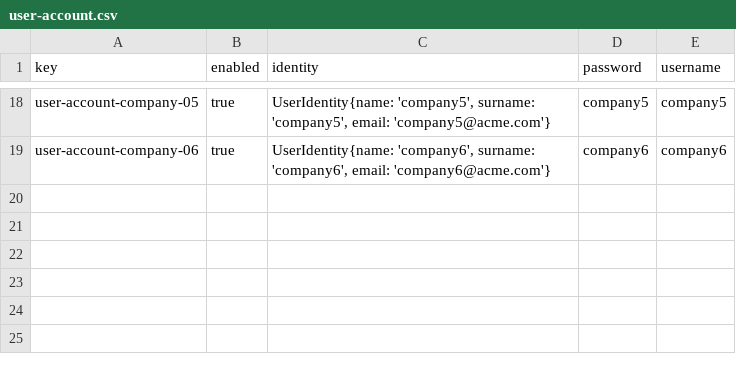
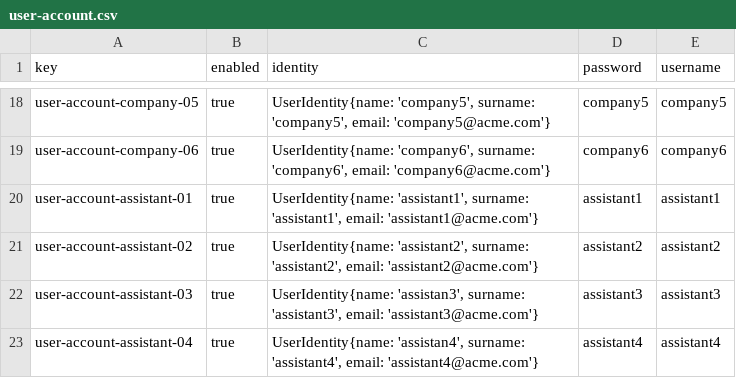
Before and after one commit to DP2-C1-02-07/Acme-L3, a CSV file: src/main/webapp/WEB-INF/resources/initial-data/user-account.csv, drawn as a sheet; only a part is shown, gaps mark what is left out; the diff names each change by its address in the sheet, - before the commit and + after, or states it on an @@ line.

```diff
--- a/src/main/webapp/WEB-INF/resources/initial-data/user-account.csv
+++ b/src/main/webapp/WEB-INF/resources/initial-data/user-account.csv
+row 20: user-account-assistant-01 | true | UserIdentity{name: 'assistant1', surname: 'assistant1', email: 'assistant1@acme.com'} | assistant1 | assistant1
+row 21: user-account-assistant-02 | true | UserIdentity{name: 'assistant2', surname: 'assistant2', email: 'assistant2@acme.com'} | assistant2 | assistant2
+row 22: user-account-assistant-03 | true | UserIdentity{name: 'assistan3', surname: 'assistant3', email: 'assistant3@acme.com'} | assistant3 | assistant3
+row 23: user-account-assistant-04 | true | UserIdentity{name: 'assistan4', surname: 'assistant4', email: 'assistant4@acme.com'} | assistant4 | assistant4
```
Also changed, not shown: 5 other files.
